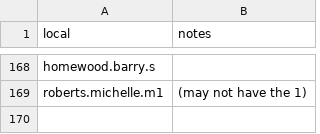
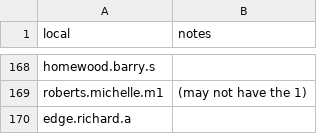
Before and after one commit to mhslinks/mhslinks.github.io-old, a CSV file: data/csv/emails.csv, drawn as a sheet; only a part is shown, gaps mark what is left out; the diff names each change by its address in the sheet, - before the commit and + after, or states it on an @@ line.

```diff
--- a/data/csv/emails.csv
+++ b/data/csv/emails.csv
+row 170: edge.richard.a
```
Also changed, not shown: data/csv/emailupdates.csv.
